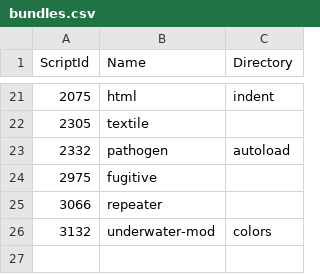
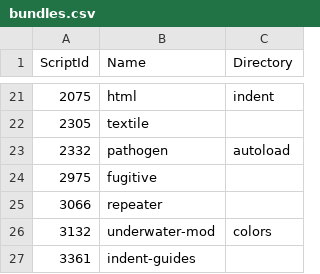
Before and after one commit to jmdeldin/dotfiles, a CSV file: .vim/bundles.csv, drawn as a sheet; only a part is shown, gaps mark what is left out; the diff names each change by its address in the sheet, - before the commit and + after, or states it on an @@ line.

Commit message:
Vim: Add indent-guides plugin.

```diff
--- a/.vim/bundles.csv
+++ b/.vim/bundles.csv
+row 27: 3361 | indent-guides
```
Also changed, not shown: 7 other files.
